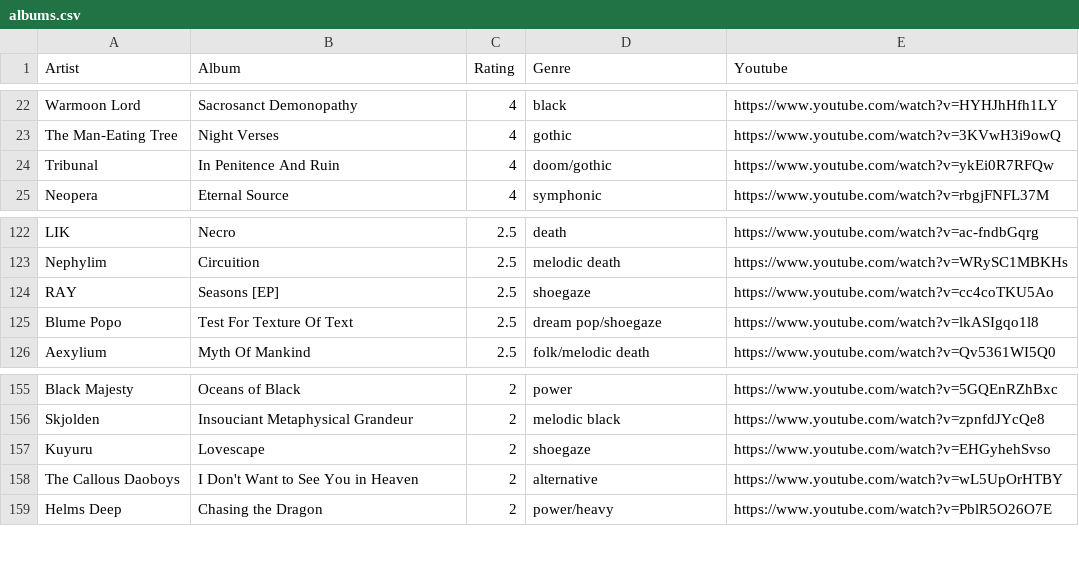
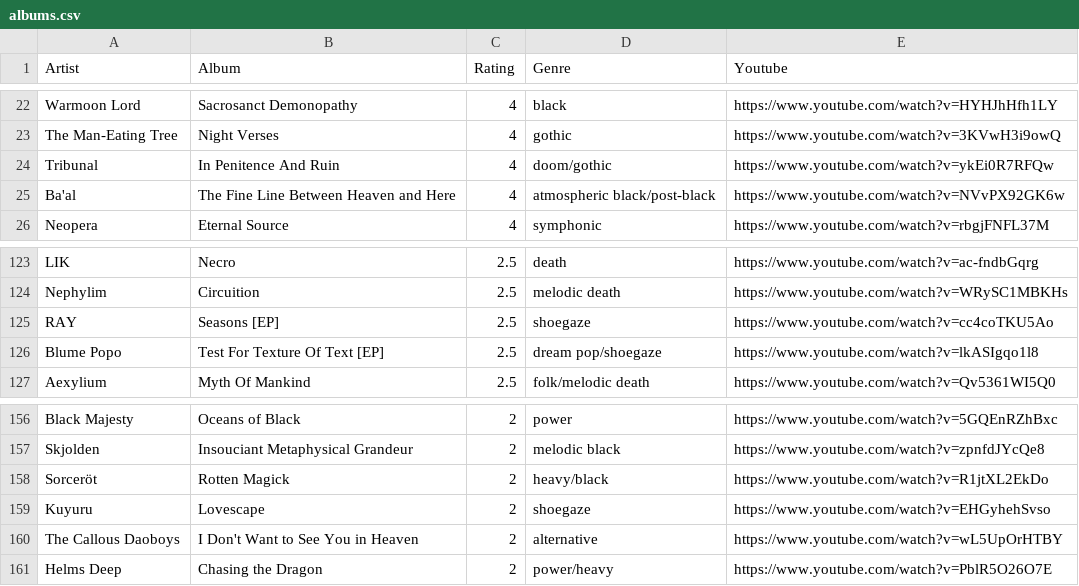
Before and after one commit to the-cassiopeia/albums2025, a CSV file: albums.csv, drawn as a sheet; only a part is shown, gaps mark what is left out.

```diff
--- a/albums.csv
+++ b/albums.csv
@@ -24,2 +24,3 @@ The Man-Eating Tree,Night Verses,4,gothic,https://www.youtube.com/watch?v=3KVwH3
 Tribunal,In Penitence And Ruin,4,doom/gothic,https://www.youtube.com/watch?v=ykEi0R7RFQw
+Ba'al,The Fine Line Between Heaven and Here,4,atmospheric black/post-black,https://www.youtube.com/watch?v=NVvPX92GK6w
 Neopera,Eternal Source,4,symphonic,https://www.youtube.com/watch?v=rbgjFNFL37M
@@ -124,3 +125,3 @@ Nephylim,Circuition,2.5,melodic death,https://www.youtube.com/watch?v=WRySC1MBKH
 RAY,Seasons [EP],2.5,shoegaze,https://www.youtube.com/watch?v=cc4coTKU5Ao
-Blume Popo,Test For Texture Of Text,2.5,dream pop/shoegaze,https://www.youtube.com/watch?v=lkASIgqo1l8
+Blume Popo,Test For Texture Of Text [EP],2.5,dream pop/shoegaze,https://www.youtube.com/watch?v=lkASIgqo1l8
 Aexylium,Myth Of Mankind,2.5,folk/melodic death,https://www.youtube.com/watch?v=Qv5361WI5Q0
@@ -156,2 +157,3 @@ Black Majesty,Oceans of Black,2,power,https://www.youtube.com/watch?v=5GQEnRZhBx
 Skjolden,Insouciant Metaphysical Grandeur,2,melodic black,https://www.youtube.com/watch?v=zpnfdJYcQe8
+Sorceröt,Rotten Magick,2,heavy/black,https://www.youtube.com/watch?v=R1jtXL2EkDo
 Kuyuru,Lovescape,2,shoegaze,https://www.youtube.com/watch?v=EHGyhehSvso
```
Also changed, not shown: 1 other file.
